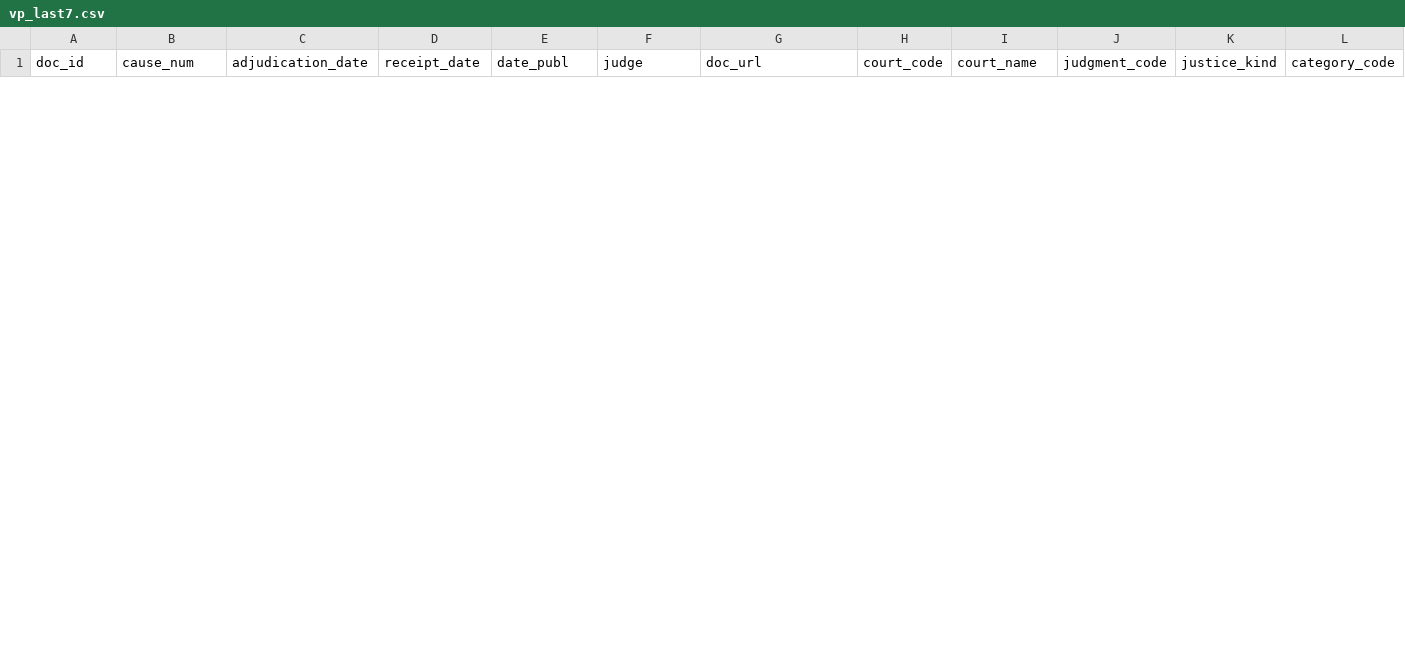
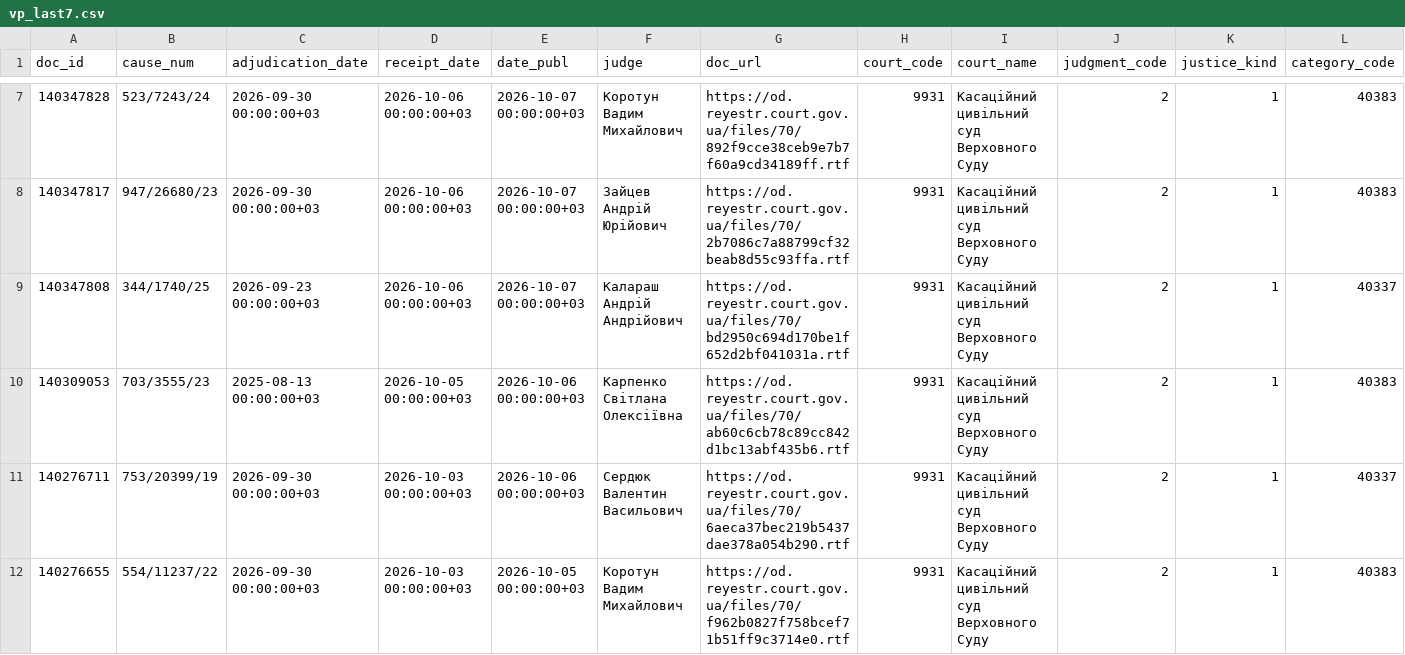
Before and after one commit to apryshchepchuk/VS-legal-digest, a CSV file: data/interim/vp_last7.csv, drawn as a sheet; only a part is shown, gaps mark what is left out; rows hold the shown columns only; the diff covers the shown part only; the diff names each change by its address in the sheet, - before the commit and + after, or states it on an @@ line.

```diff
--- a/data/interim/vp_last7.csv
+++ b/data/interim/vp_last7.csv
+row 7: 140347828 | 523/7243/24 | 2026-09-30 00:00:00+03 | 2026-10-06 00:00:00+03 | 2026-10-07 00:00:00+03 | Коротун Вадим Михайлович | https://od.reyestr.court.gov.ua/files/70/892f9cce38ceb9e7b7f60a9cd34189ff.rtf | 9931 | Касаційний цивільний суд Верховного Суду | 2 | 1 | 40383
+row 8: 140347817 | 947/26680/23 | 2026-09-30 00:00:00+03 | 2026-10-06 00:00:00+03 | 2026-10-07 00:00:00+03 | Зайцев Андрій Юрійович | https://od.reyestr.court.gov.ua/files/70/2b7086c7a88799cf32beab8d55c93ffa.rtf | 9931 | Касаційний цивільний суд Верховного Суду | 2 | 1 | 40383
+row 9: 140347808 | 344/1740/25 | 2026-09-23 00:00:00+03 | 2026-10-06 00:00:00+03 | 2026-10-07 00:00:00+03 | Калараш Андрій Андрійович | https://od.reyestr.court.gov.ua/files/70/bd2950c694d170be1f652d2bf041031a.rtf | 9931 | Касаційний цивільний суд Верховного Суду | 2 | 1 | 40337
+row 10: 140309053 | 703/3555/23 | 2025-08-13 00:00:00+03 | 2026-10-05 00:00:00+03 | 2026-10-06 00:00:00+03 | Карпенко Світлана Олексіївна | https://od.reyestr.court.gov.ua/files/70/ab60c6cb78c89cc842d1bc13abf435b6.rtf | 9931 | Касаційний цивільний суд Верховного Суду | 2 | 1 | 40383
+row 11: 140276711 | 753/20399/19 | 2026-09-30 00:00:00+03 | 2026-10-03 00:00:00+03 | 2026-10-06 00:00:00+03 | Сердюк Валентин Васильович | https://od.reyestr.court.gov.ua/files/70/6aeca37bec219b5437dae378a054b290.rtf | 9931 | Касаційний цивільний суд Верховного Суду | 2 | 1 | 40337
+row 12: 140276655 | 554/11237/22 | 2026-09-30 00:00:00+03 | 2026-10-03 00:00:00+03 | 2026-10-05 00:00:00+03 | Коротун Вадим Михайлович | https://od.reyestr.court.gov.ua/files/70/f962b0827f758bcef71b51ff9c3714e0.rtf | 9931 | Касаційний цивільний суд Верховного Суду | 2 | 1 | 40383
```
Also changed, not shown: 5 added rows and 1 removed row elsewhere in this file, data/interim/vs_fallback_candidates.csv, 12 other files.
